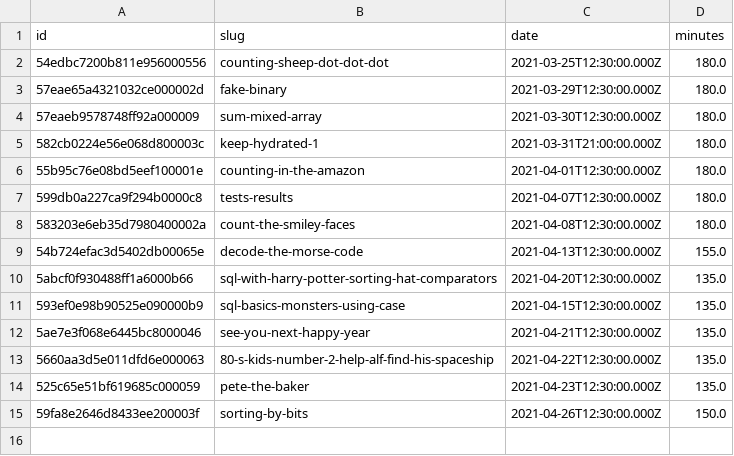
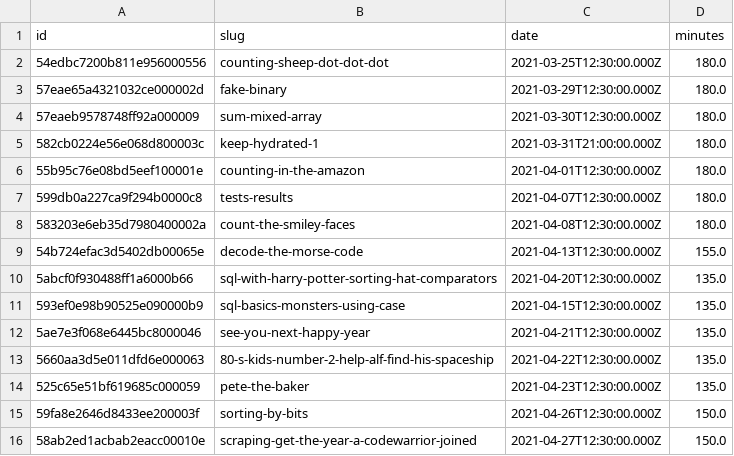
Before and after one commit to agalvezcorell/codewars-kata-student-correction-ih, a CSV file: input/katas.csv, drawn as a sheet; the diff names each change by its address in the sheet, - before the commit and + after, or states it on an @@ line.

```diff
--- a/input/katas.csv
+++ b/input/katas.csv
+row 16: 58ab2ed1acbab2eacc00010e | scraping-get-the-year-a-codewarrior-joined | 2021-04-27T12:30:00.000Z | 150.0
```
Also changed, not shown: output/output.csv, 1 other file.
